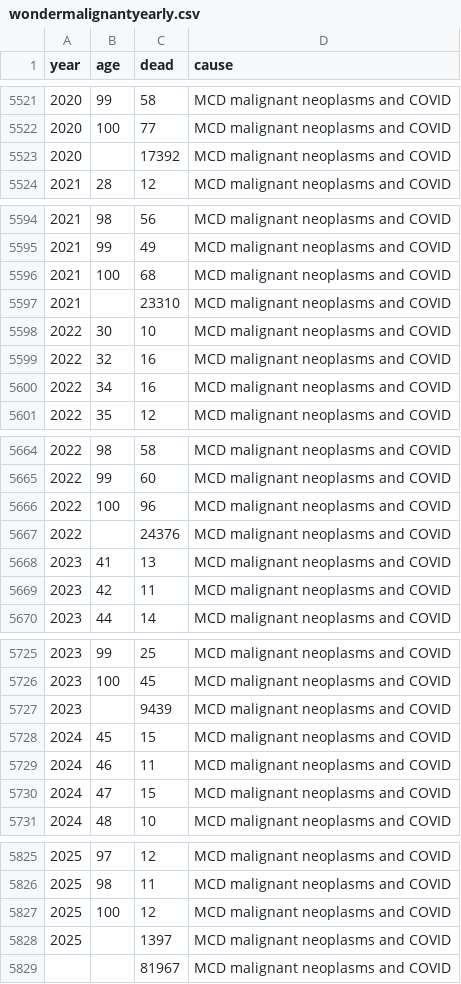
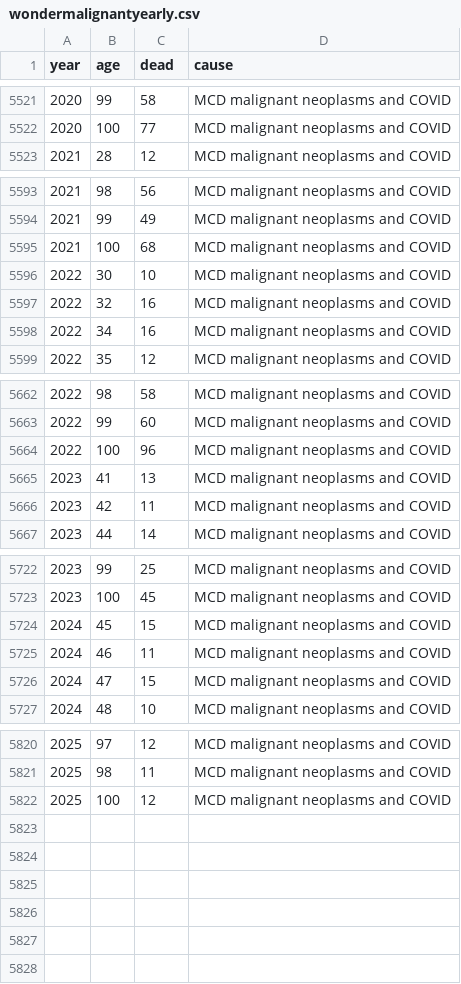
Before and after one commit to mongol-fi/mongol-fi.github.io, a CSV file: f/wondermalignantyearly.csv, drawn as a sheet; only a part is shown, gaps mark what is left out; the diff covers the shown part only.

```diff
--- a/f/wondermalignantyearly.csv
+++ b/f/wondermalignantyearly.csv
@@ -5522,3 +5522,2 @@ year,age,dead,cause
 2020,100,77,MCD malignant neoplasms and COVID
-2020,,17392,MCD malignant neoplasms and COVID
 2021,28,12,MCD malignant neoplasms and COVID
@@ -5596,3 +5595,2 @@ year,age,dead,cause
 2021,100,68,MCD malignant neoplasms and COVID
-2021,,23310,MCD malignant neoplasms and COVID
 2022,30,10,MCD malignant neoplasms and COVID
@@ -5666,3 +5664,2 @@ year,age,dead,cause
 2022,100,96,MCD malignant neoplasms and COVID
-2022,,24376,MCD malignant neoplasms and COVID
 2023,41,13,MCD malignant neoplasms and COVID
@@ -5726,3 +5723,2 @@ year,age,dead,cause
 2023,100,45,MCD malignant neoplasms and COVID
-2023,,9439,MCD malignant neoplasms and COVID
 2024,45,15,MCD malignant neoplasms and COVID
@@ -5827,3 +5822 @@ year,age,dead,cause
 2025,100,12,MCD malignant neoplasms and COVID
-2025,,1397,MCD malignant neoplasms and COVID
-,,81967,MCD malignant neoplasms and COVID
```
Also changed, not shown: 1 removed row elsewhere in this file, 10 other files.
